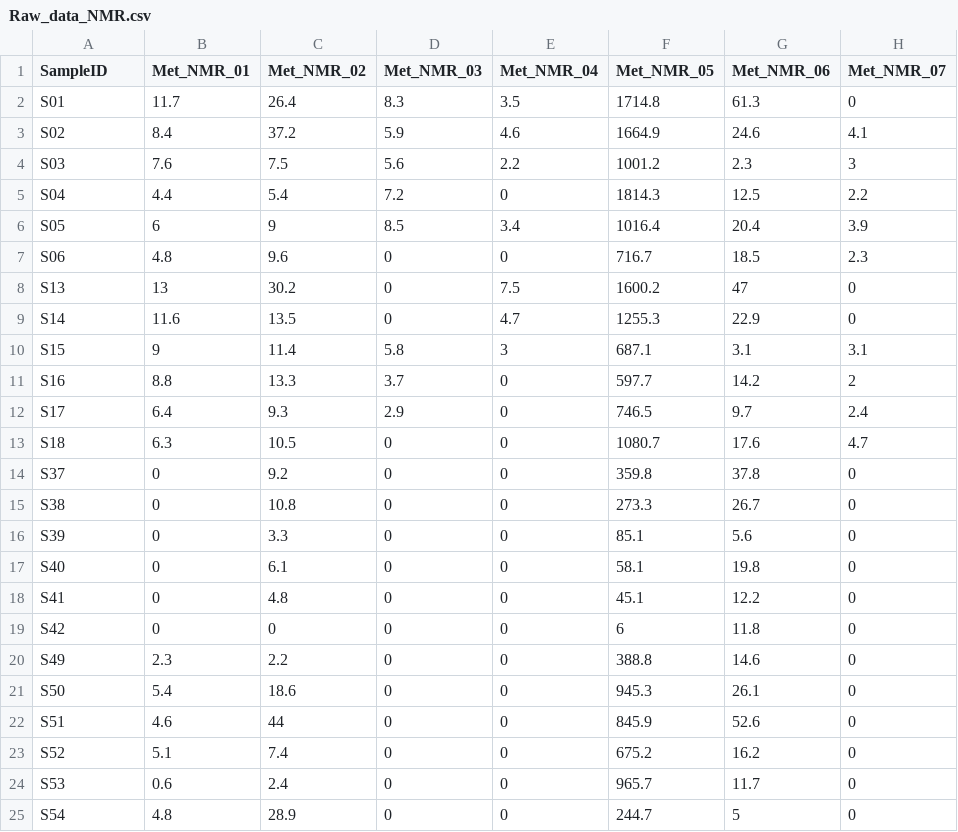
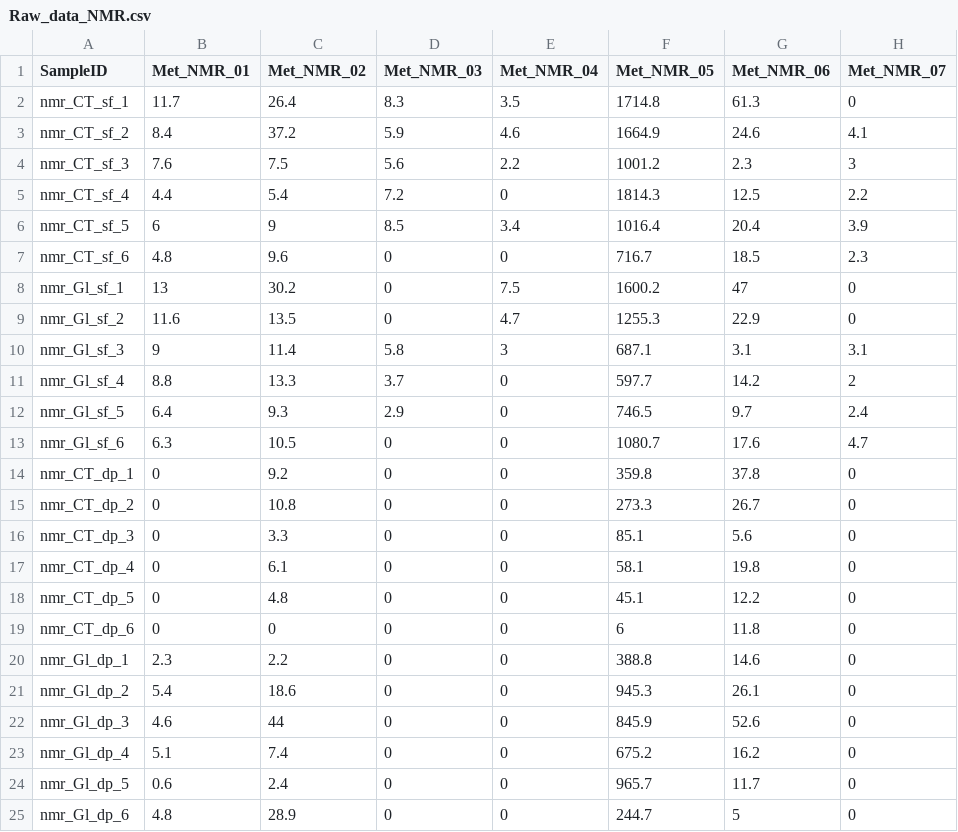
Before and after one commit to sumuduplus/Glucose_data, a CSV file: Raw_data/Raw_data_NMR.csv, drawn as a sheet; only a part is shown; the diff names each change by its address in the sheet, - before the commit and + after, or states it on an @@ line.

Commit message:
raw data updated

```diff
--- a/Raw_data/Raw_data_NMR.csv
+++ b/Raw_data/Raw_data_NMR.csv
-A2 (SampleID): S01
+A2 (SampleID): nmr_CT_sf_1
-A3 (SampleID): S02
+A3 (SampleID): nmr_CT_sf_2
-A4 (SampleID): S03
+A4 (SampleID): nmr_CT_sf_3
-A5 (SampleID): S04
+A5 (SampleID): nmr_CT_sf_4
-A6 (SampleID): S05
+A6 (SampleID): nmr_CT_sf_5
-A7 (SampleID): S06
+A7 (SampleID): nmr_CT_sf_6
-A8 (SampleID): S13
+A8 (SampleID): nmr_Gl_sf_1
-A9 (SampleID): S14
+A9 (SampleID): nmr_Gl_sf_2
-A10 (SampleID): S15
+A10 (SampleID): nmr_Gl_sf_3
-A11 (SampleID): S16
+A11 (SampleID): nmr_Gl_sf_4
-A12 (SampleID): S17
+A12 (SampleID): nmr_Gl_sf_5
-A13 (SampleID): S18
+A13 (SampleID): nmr_Gl_sf_6
-A14 (SampleID): S37
+A14 (SampleID): nmr_CT_dp_1
-A15 (SampleID): S38
+A15 (SampleID): nmr_CT_dp_2
-A16 (SampleID): S39
+A16 (SampleID): nmr_CT_dp_3
-A17 (SampleID): S40
+A17 (SampleID): nmr_CT_dp_4
-A18 (SampleID): S41
+A18 (SampleID): nmr_CT_dp_5
-A19 (SampleID): S42
+A19 (SampleID): nmr_CT_dp_6
-A20 (SampleID): S49
+A20 (SampleID): nmr_Gl_dp_1
-A21 (SampleID): S50
+A21 (SampleID): nmr_Gl_dp_2
-A22 (SampleID): S51
+A22 (SampleID): nmr_Gl_dp_3
-A23 (SampleID): S52
+A23 (SampleID): nmr_Gl_dp_4
-A24 (SampleID): S53
+A24 (SampleID): nmr_Gl_dp_5
-A25 (SampleID): S54
+A25 (SampleID): nmr_Gl_dp_6
```
Also changed, not shown: Raw_data/Raw_data_GCMS.csv, Raw_data/Raw_data_LCMS.csv, 3 other files.
